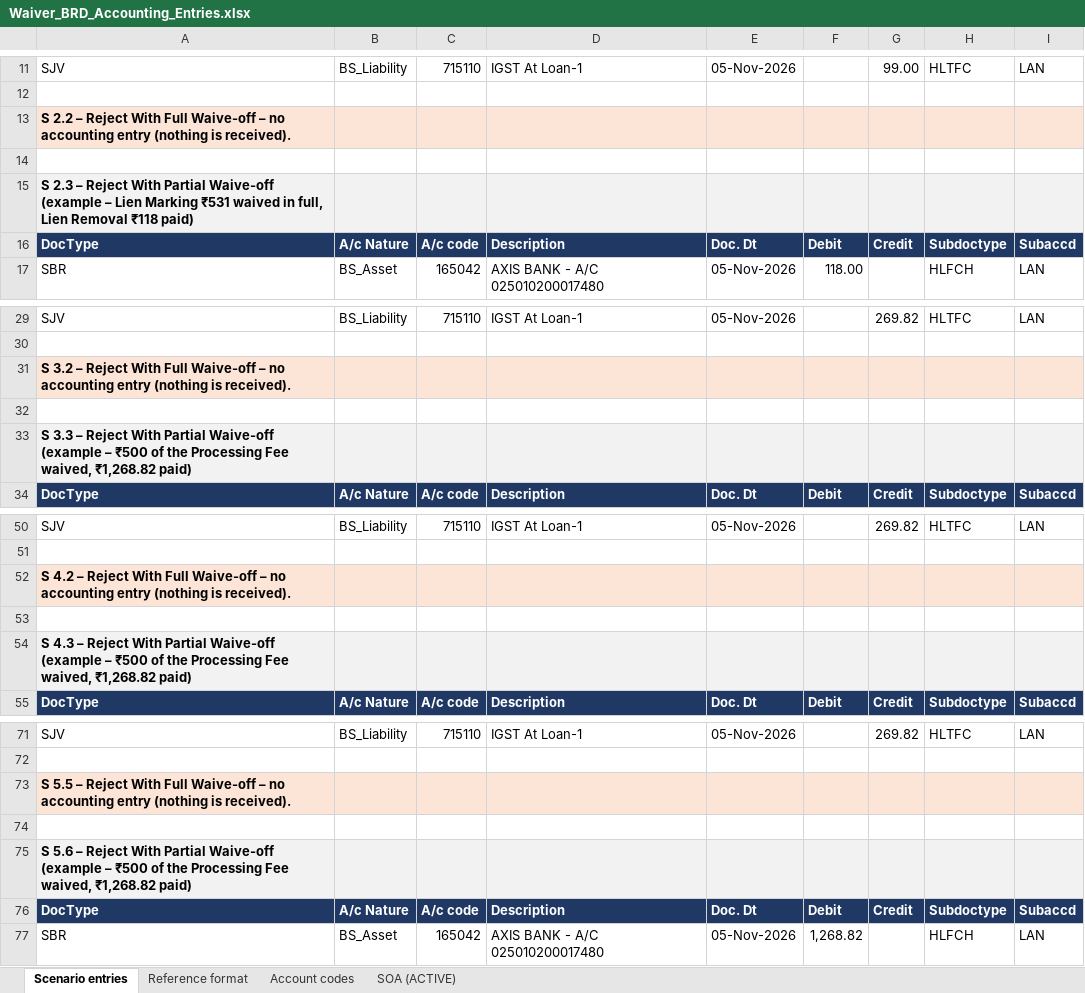
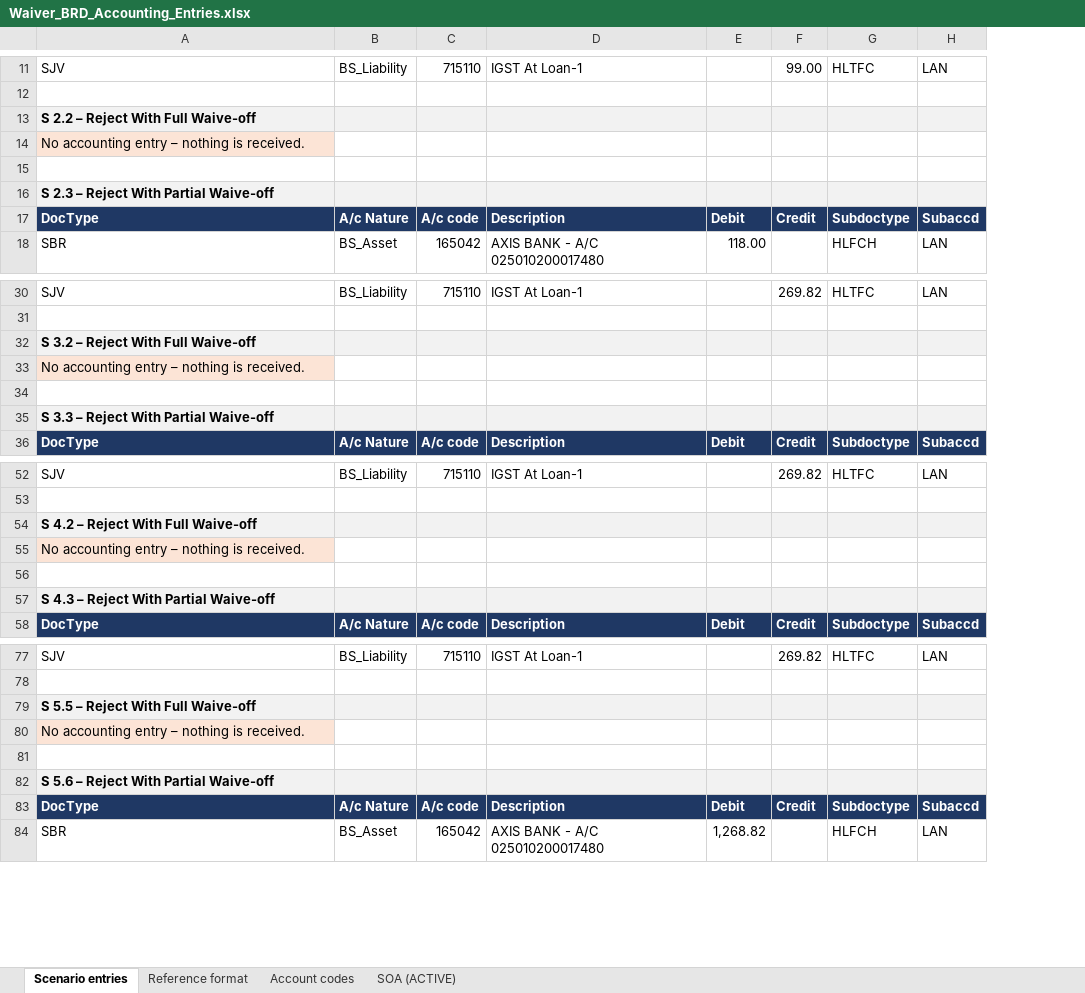
Before and after one commit to azhagarvicky/SCCL-PRD, an Excel workbook: exports/Waiver_BRD_Accounting_Entries.xlsx, sheet Scenario entries, drawn as a sheet; only a part is shown, gaps mark what is left out; values as stored, in another font and other column widths than the file's, no borders; removed rows and columns are numbered as before the commit, all else as after; the diff covers the shown part only; the diff names each change by its address in the sheet, - before the commit and + after, or states it on an @@ line.

```diff
--- a/exports/Waiver_BRD_Accounting_Entries.xlsx (sheet Scenario entries)
+++ b/exports/Waiver_BRD_Accounting_Entries.xlsx (sheet Scenario entries)
-column E, rows 11-17: 05-Nov-2026 |  |  |  |  | Doc. Dt | 05-Nov-2026; rows 29-34: 05-Nov-2026 |  |  |  |  | Doc. Dt; rows 50-55: 05-Nov-2026 |  |  |  |  | Doc. Dt; rows 71-77: 05-Nov-2026 |  |  |  |  | Doc. Dt | 05-Nov-2026
-A13: …Full Waive-off – no accounting entry (nothing is received).
+A13: …Full Waive-off
-A13:D13 fill: #FCE4D6
+A13:D13 fill: #F2F2F2
-E13:H13 fill: #FCE4D6
+E13:H13 fill: #F2F2F2
+row 14: No accounting entry – nothing is received.
-A16: …Partial Waive-off (example – Lien Marking ₹531 waived in full, Lien Removal ₹118 paid)
+A16: …Partial Waive-off
-A32: …Full Waive-off – no accounting entry (nothing is received).
+A32: …Full Waive-off
-A32:D32 fill: #FCE4D6
+A32:D32 fill: #F2F2F2
-E32:H32 fill: #FCE4D6
+E32:H32 fill: #F2F2F2
+row 33: No accounting entry – nothing is received.
-A35: …Partial Waive-off (example – ₹500 of the Processing Fee waived, ₹1,268.82 paid)
+A35: …Partial Waive-off
-A54: …Full Waive-off – no accounting entry (nothing is received).
+A54: …Full Waive-off
-A54:D54 fill: #FCE4D6
+A54:D54 fill: #F2F2F2
-E54:H54 fill: #FCE4D6
+E54:H54 fill: #F2F2F2
+row 55: No accounting entry – nothing is received.
-A57: …Partial Waive-off (example – ₹500 of the Processing Fee waived, ₹1,268.82 paid)
+A57: …Partial Waive-off
-A79: …Full Waive-off – no accounting entry (nothing is received).
+A79: …Full Waive-off
-A79:D79 fill: #FCE4D6
+A79:D79 fill: #F2F2F2
-E79:H79 fill: #FCE4D6
+E79:H79 fill: #F2F2F2
+row 80: No accounting entry – nothing is received.
-A82: …Partial Waive-off (example – ₹500 of the Processing Fee waived, ₹1,268.82 paid)
+A82: …Partial Waive-off
```
Also changed, not shown: 10 added rows, 9 edited cells and cell formats elsewhere in this sheet, sheet Account codes, sheet Reference format, sheet SOA (ACTIVE), 12 other files.
